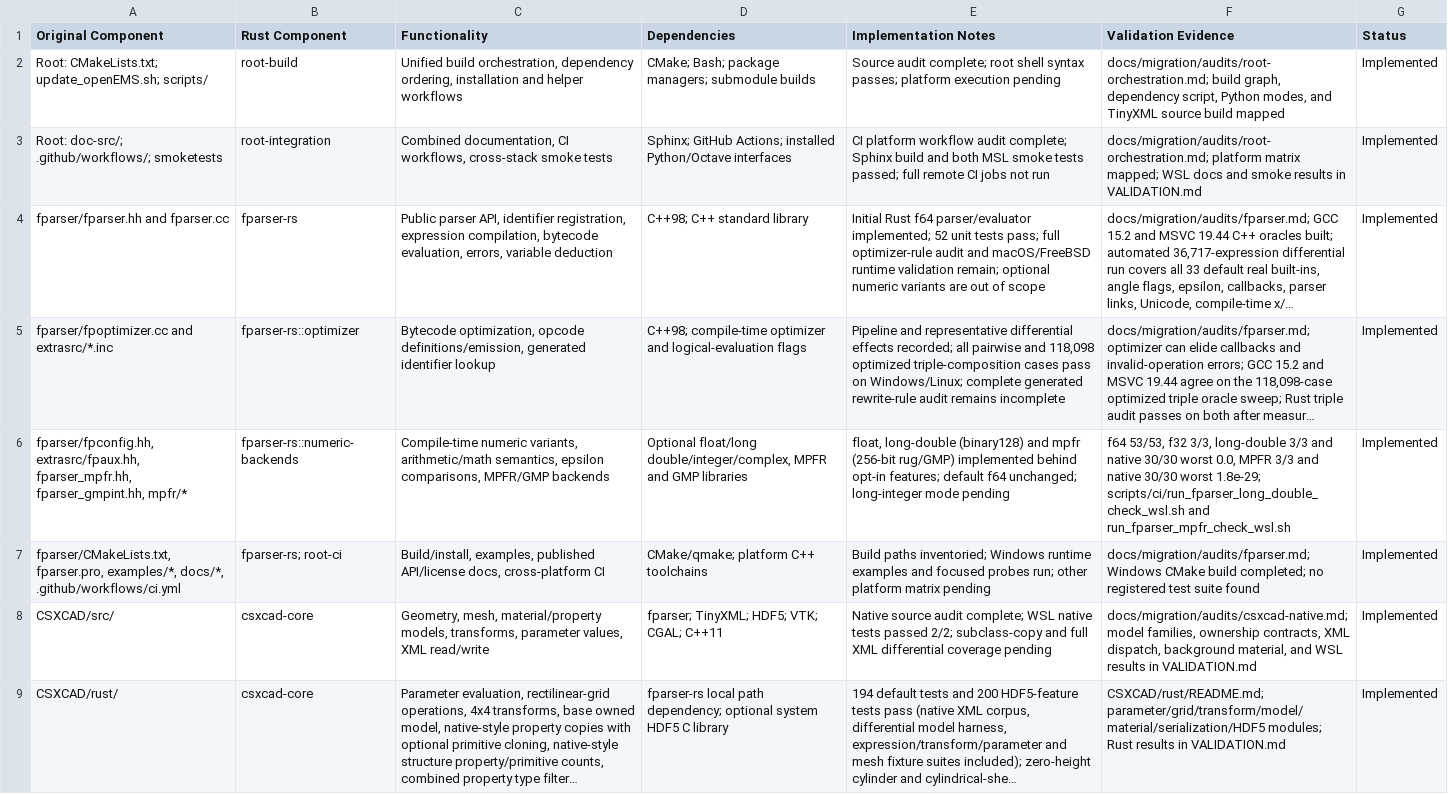
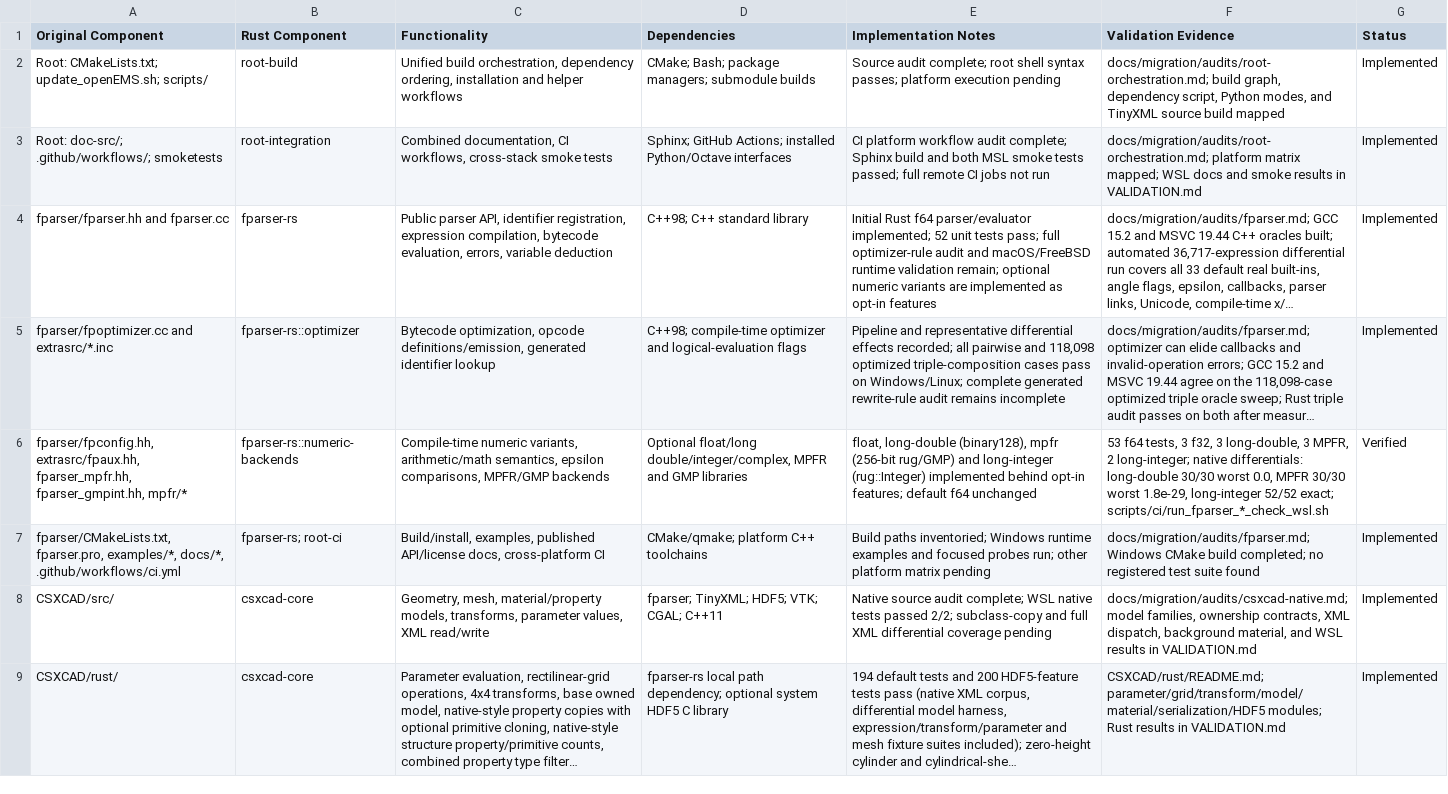
Before and after one commit to mberkanbicer/openEMS-Project, a CSV file: docs/migration/COVERAGE_MATRIX.csv, drawn as a sheet; only a part is shown; long unchanged cells end in …; the diff names each change by its address in the sheet, - before the commit and + after, or states it on an @@ line.

```diff
--- a/docs/migration/COVERAGE_MATRIX.csv
+++ b/docs/migration/COVERAGE_MATRIX.csv
-E4 (Implementation Notes): …variants are out of scope
+E4 (Implementation Notes): …variants are implemented as opt-in features
-E6 (Implementation Notes): float, long-double (binary128) and mpfr (256-bit rug/GMP) implemented behind opt-in features; default f64 unchanged; long-integer mode pending
+E6 (Implementation Notes): float, long-double (binary128), mpfr (256-bit rug/GMP) and long-integer (rug::Integer) implemented behind opt-in features; default f64 unchanged
-F6 (Validation Evidence): f64 53/53, f32 3/3, long-double 3/3 and native 30/30 worst 0.0, MPFR 3/3 and native 30/30 worst 1.8e-29; scripts/ci/run_fparser_long_double_check_wsl.sh and run_fparser_mpfr_check_wsl.sh
+F6 (Validation Evidence): 53 f64 tests, 3 f32, 3 long-double, 3 MPFR, 2 long-integer; native differentials: long-double 30/30 worst 0.0, MPFR 30/30 worst 1.8e-29, long-integer 52/52 exact; scripts/ci/run_fparser_*_check_wsl.sh
-G6 (Status): Implemented
+G6 (Status): Verified
```
Also changed, not shown: audit/component_matrix.csv, 13 other files.
